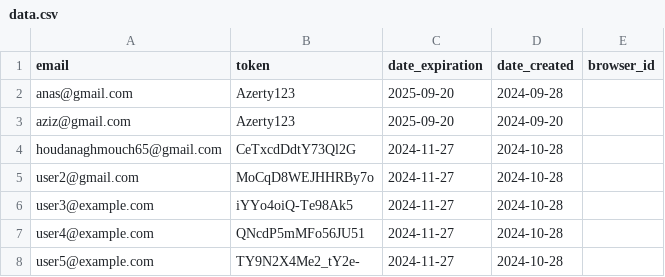
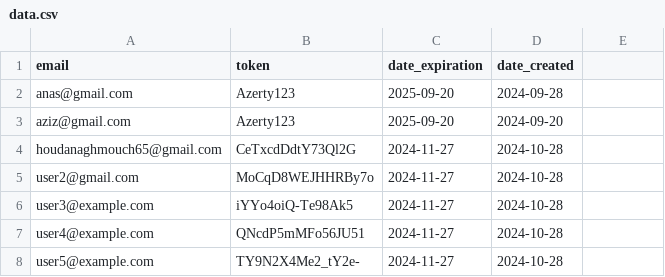
Before and after one commit to zero1-boop/zero, a CSV file: data.csv, drawn as a sheet; the diff names each change by its address in the sheet, - before the commit and + after, or states it on an @@ line.

Commit message:
Update data.csv

```diff
--- a/data.csv
+++ b/data.csv
-E1: browser_id
+E1: (empty)
```
